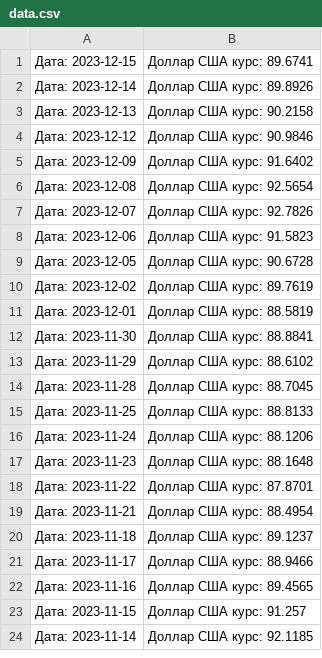
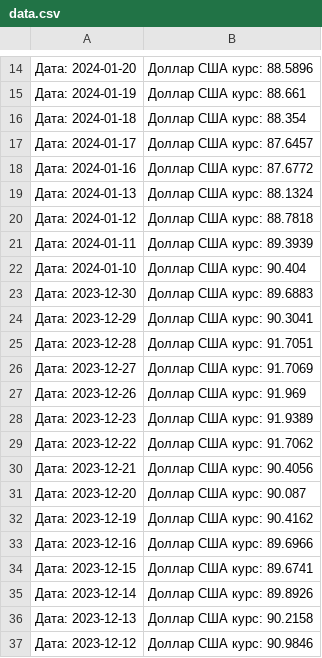
Before and after one commit to sk1fix/lab3py, a CSV file: dataset/data.csv, drawn as a sheet; only a part is shown, gaps mark what is left out; the shorter side is filled out with more unchanged rows; the diff covers the shown part only; the diff names each change by its address in the sheet, - before the commit and + after, or states it on an @@ line.

```diff
--- a/dataset/data.csv
+++ b/dataset/data.csv
+row 14: Дата: 2024-01-20 | Доллар США курс: 88.5896
+row 15: Дата: 2024-01-19 | Доллар США курс: 88.661
+row 16: Дата: 2024-01-18 | Доллар США курс: 88.354
+row 17: Дата: 2024-01-17 | Доллар США курс: 87.6457
+row 18: Дата: 2024-01-16 | Доллар США курс: 87.6772
+row 19: Дата: 2024-01-13 | Доллар США курс: 88.1324
+row 20: Дата: 2024-01-12 | Доллар США курс: 88.7818
+row 21: Дата: 2024-01-11 | Доллар США курс: 89.3939
+row 22: Дата: 2024-01-10 | Доллар США курс: 90.404
+row 23: Дата: 2023-12-30 | Доллар США курс: 89.6883
+row 24: Дата: 2023-12-29 | Доллар США курс: 90.3041
+row 25: Дата: 2023-12-28 | Доллар США курс: 91.7051
+row 26: Дата: 2023-12-27 | Доллар США курс: 91.7069
+row 27: Дата: 2023-12-26 | Доллар США курс: 91.969
+row 28: Дата: 2023-12-23 | Доллар США курс: 91.9389
+row 29: Дата: 2023-12-22 | Доллар США курс: 91.7062
+row 30: Дата: 2023-12-21 | Доллар США курс: 90.4056
+row 31: Дата: 2023-12-20 | Доллар США курс: 90.087
+row 32: Дата: 2023-12-19 | Доллар США курс: 90.4162
+row 33: Дата: 2023-12-16 | Доллар США курс: 89.6966
```
Also changed, not shown: 13 added rows elsewhere in this file, 13 other files.
